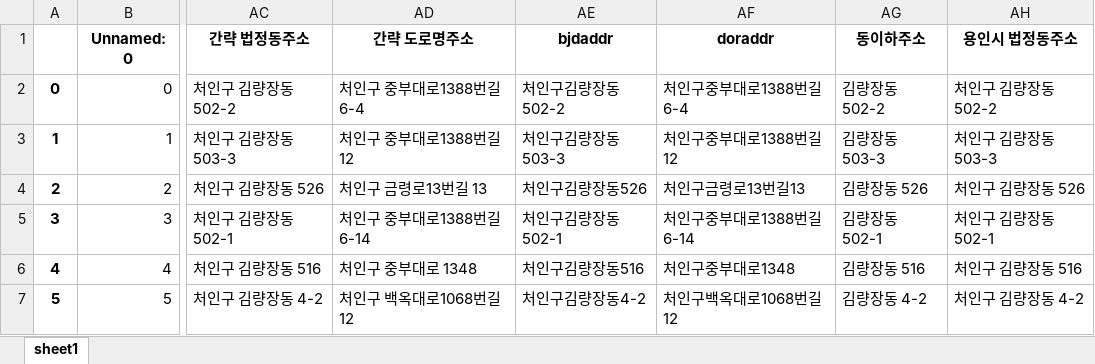
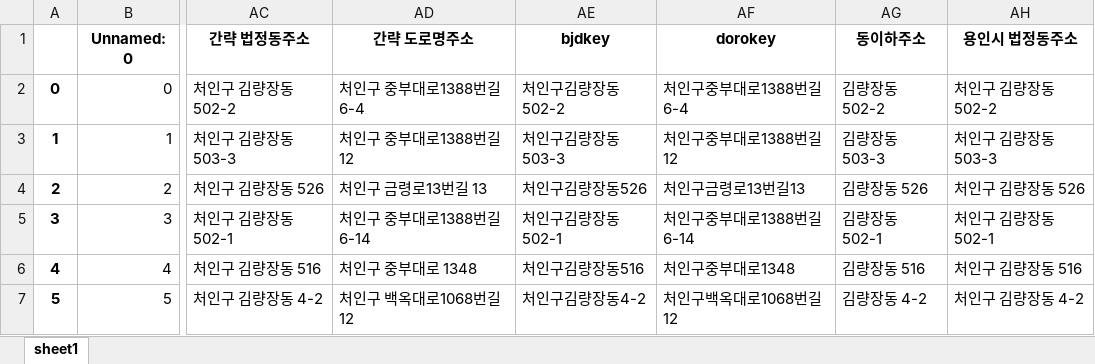
Before and after one commit to iamjino/tanimaul, an Excel workbook: doc/공동주택 현황.xlsx, sheet sheet1, drawn as a sheet; only a part is shown, gaps mark what is left out; values as stored, in another font and other column widths than the file's, no borders; the diff names each change by its address in the sheet, - before the commit and + after, or states it on an @@ line.

```diff
--- a/doc/공동주택 현황.xlsx (sheet sheet1)
+++ b/doc/공동주택 현황.xlsx (sheet sheet1)
-AE1: bjdaddr
+AE1: bjdkey
-AF1: doraddr
+AF1: dorokey
```
Also changed, not shown: doc/KAPT 공동주택 현황.xlsx, 2 other files.
